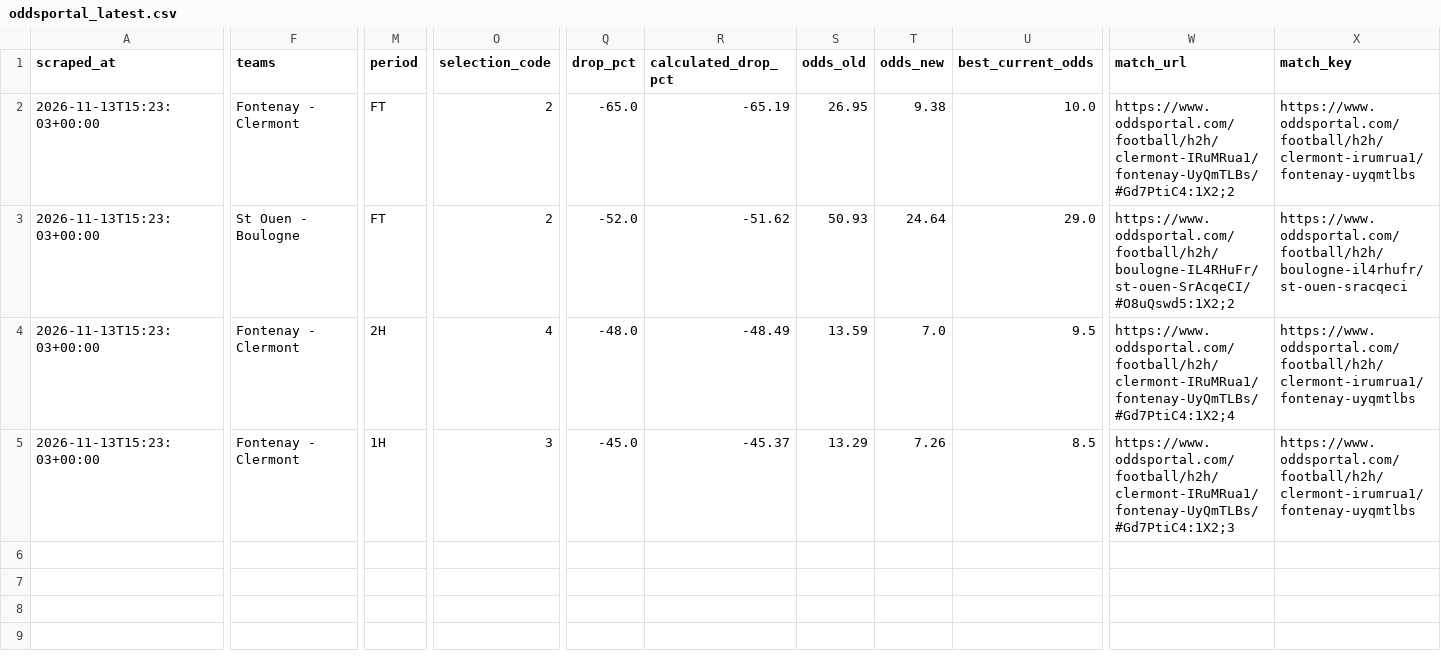
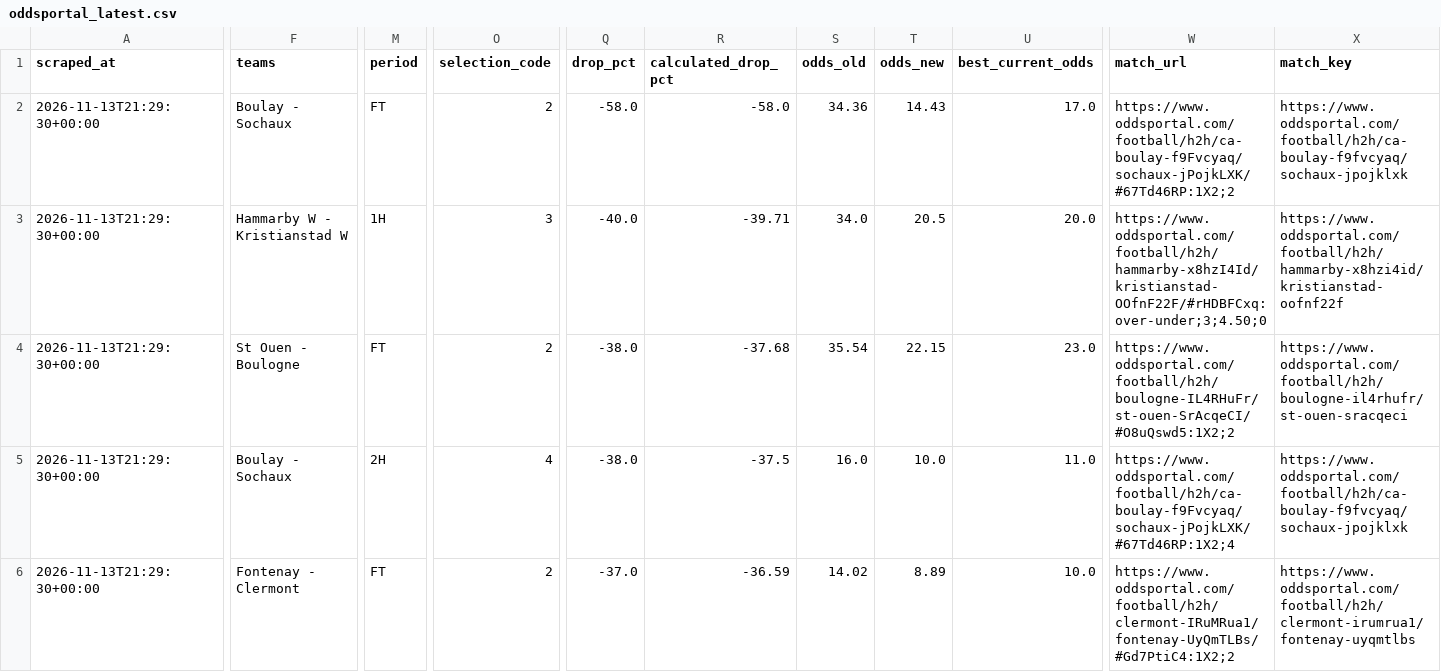
Before and after one commit to Yaretti/oddsportal-parser, a CSV file: data/oddsportal_latest.csv, drawn as a sheet; only a part is shown, gaps mark what is left out; addresses are those after the commit; rows hold the shown columns only; the diff names each change by its address in the sheet, - before the commit and + after, or states it on an @@ line.

```diff
--- a/data/oddsportal_latest.csv
+++ b/data/oddsportal_latest.csv
-A2 (scraped_at): 2026-11-13T15:23:03+00:00
+A2 (scraped_at): 2026-11-13T21:29:30+00:00
-F2 (teams): Fontenay - Clermont
+F2 (teams): Boulay - Sochaux
-Q2 (drop_pct): -65.0
+Q2 (drop_pct): -58.0
-R2 (calculated_drop_pct): -65.19
+R2 (calculated_drop_pct): -58.0
-S2 (odds_old): 26.95
+S2 (odds_old): 34.36
-T2 (odds_new): 9.38
+T2 (odds_new): 14.43
-U2 (best_current_odds): 10.0
+U2 (best_current_odds): 17.0
-W2 (match_url): https://www.oddsportal.com/football/h2h/clermont-IRuMRua1/fontenay-UyQmTLBs/#Gd7PtiC4:1X2;2
+W2 (match_url): https://www.oddsportal.com/football/h2h/ca-boulay-f9Fvcyaq/sochaux-jPojkLXK/#67Td46RP:1X2;2
-X2 (match_key): https://www.oddsportal.com/football/h2h/clermont-irumrua1/fontenay-uyqmtlbs
+X2 (match_key): https://www.oddsportal.com/football/h2h/ca-boulay-f9fvcyaq/sochaux-jpojklxk
+row 3: 2026-11-13T21:29:30+00:00 | Hammarby W - Kristianstad W | 1H | 3 | -40.0 | -39.71 | 34.0 | 20.5 | 20.0 | https://www.oddsportal.com/football/h2h/hammarby-x8hzI4Id/kristianstad-OOfnF22F/#rHDBFCxq:over-under;3;4.50;0 | https://www.oddsportal.com/football/h2h/hammarby-x8hzi4id/kristianstad-oofnf22f
-A4:A6 (scraped_at): 2026-11-13T15:23:03+00:00
+A4:A6 (scraped_at): 2026-11-13T21:29:30+00:00
-Q4 (drop_pct): -52.0
+Q4 (drop_pct): -38.0
-R4 (calculated_drop_pct): -51.62
+R4 (calculated_drop_pct): -37.68
-S4 (odds_old): 50.93
+S4 (odds_old): 35.54
-T4 (odds_new): 24.64
+T4 (odds_new): 22.15
-U4 (best_current_odds): 29.0
+U4 (best_current_odds): 23.0
-F5 (teams): Fontenay - Clermont
+F5 (teams): Boulay - Sochaux
-Q5 (drop_pct): -48.0
+Q5 (drop_pct): -38.0
-R5 (calculated_drop_pct): -48.49
+R5 (calculated_drop_pct): -37.5
-S5 (odds_old): 13.59
+S5 (odds_old): 16.0
-T5 (odds_new): 7.0
+T5 (odds_new): 10.0
-U5 (best_current_odds): 9.5
+U5 (best_current_odds): 11.0
-W5 (match_url): https://www.oddsportal.com/football/h2h/clermont-IRuMRua1/fontenay-UyQmTLBs/#Gd7PtiC4:1X2;4
+W5 (match_url): https://www.oddsportal.com/football/h2h/ca-boulay-f9Fvcyaq/sochaux-jPojkLXK/#67Td46RP:1X2;4
-X5 (match_key): https://www.oddsportal.com/football/h2h/clermont-irumrua1/fontenay-uyqmtlbs
+X5 (match_key): https://www.oddsportal.com/football/h2h/ca-boulay-f9fvcyaq/sochaux-jpojklxk
-M6 (period): 1H
+M6 (period): FT
-O6 (selection_code): 3
+O6 (selection_code): 2
-Q6 (drop_pct): -45.0
+Q6 (drop_pct): -37.0
-R6 (calculated_drop_pct): -45.37
+R6 (calculated_drop_pct): -36.59
-S6 (odds_old): 13.29
+S6 (odds_old): 14.02
-T6 (odds_new): 7.26
+T6 (odds_new): 8.89
-U6 (best_current_odds): 8.5
+U6 (best_current_odds): 10.0
-W6 (match_url): https://www.oddsportal.com/football/h2h/clermont-IRuMRua1/fontenay-UyQmTLBs/#Gd7PtiC4:1X2;3
+W6 (match_url): https://www.oddsportal.com/football/h2h/clermont-IRuMRua1/fontenay-UyQmTLBs/#Gd7PtiC4:1X2;2
```
Also changed, not shown: data/oddsportal_history.csv, data/oddsportal_movement.csv, 3 other files.
